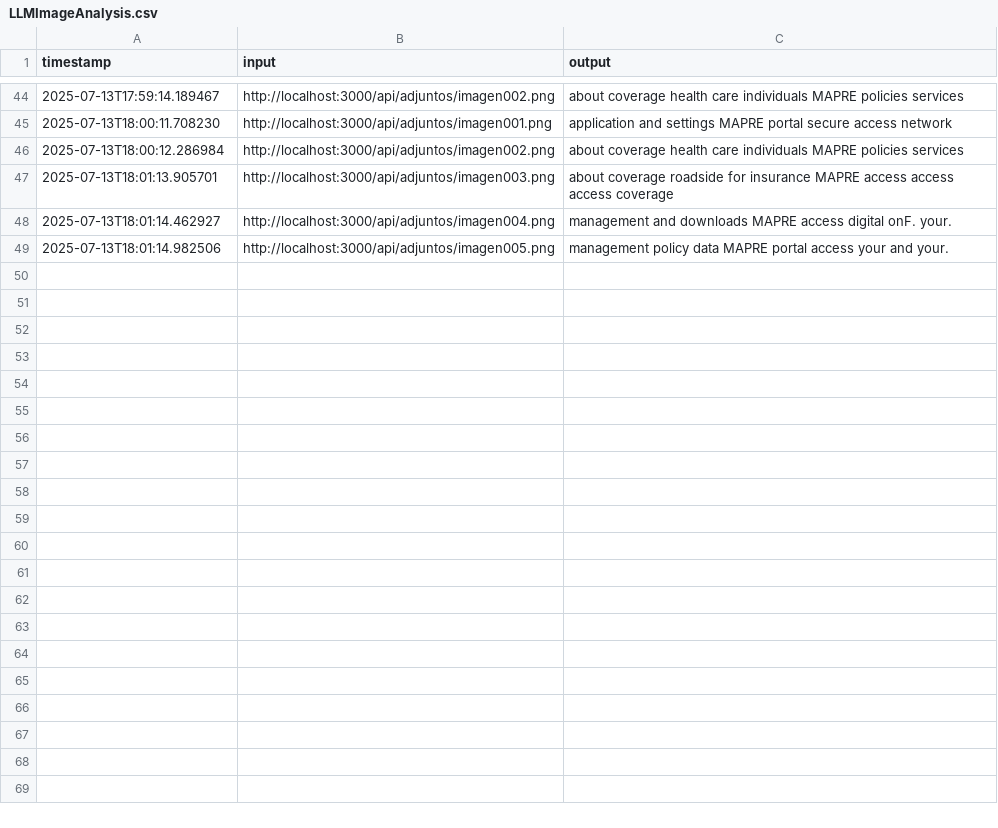
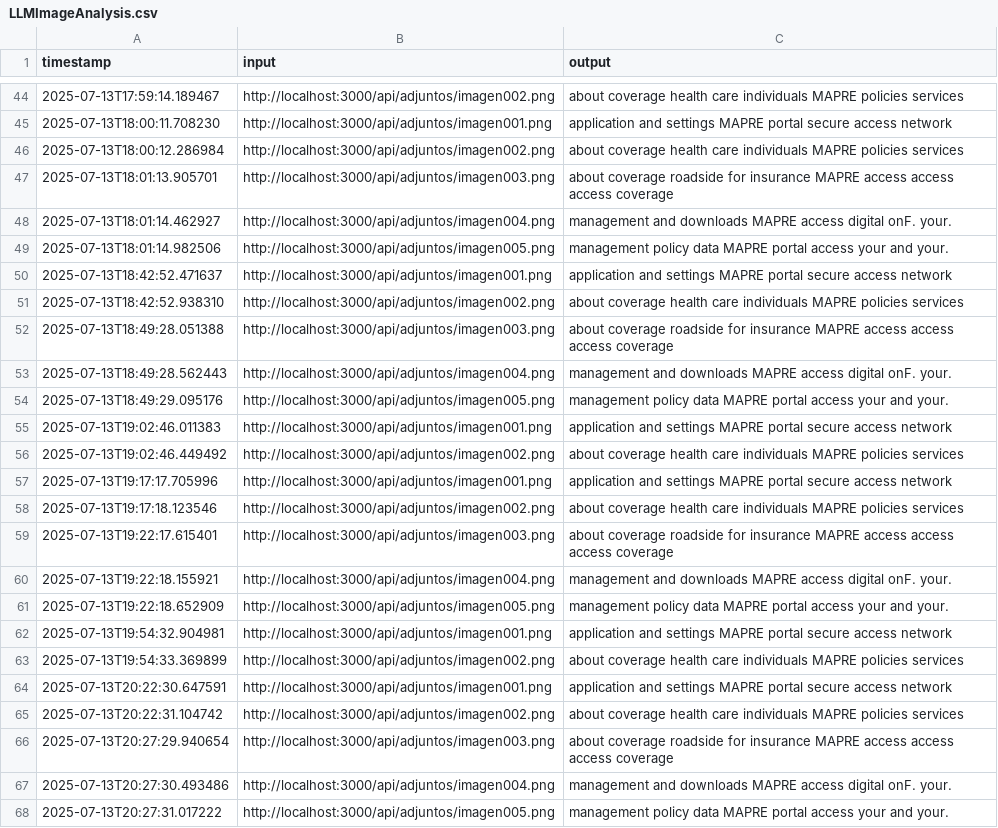
Before and after one commit to Pepe-Padilla/llm-final, a CSV file: llm/historico/LLMImageAnalysis.csv, drawn as a sheet; only a part is shown, gaps mark what is left out; the diff covers the shown part only.

```diff
--- a/llm/historico/LLMImageAnalysis.csv
+++ b/llm/historico/LLMImageAnalysis.csv
@@ -49 +49,20 @@ timestamp,input,output
 2025-07-13T18:01:14.982506,http://localhost:3000/api/adjuntos/imagen005.png, management policy data MAPRE portal access your and your.
+2025-07-13T18:42:52.471637,http://localhost:3000/api/adjuntos/imagen001.png, application and settings MAPRE portal secure access network
+2025-07-13T18:42:52.938310,http://localhost:3000/api/adjuntos/imagen002.png, about coverage health care individuals MAPRE policies services
+2025-07-13T18:49:28.051388,http://localhost:3000/api/adjuntos/imagen003.png, about coverage roadside for insurance MAPRE access access access coverage
+2025-07-13T18:49:28.562443,http://localhost:3000/api/adjuntos/imagen004.png, management and downloads MAPRE access digital onF. your.
+2025-07-13T18:49:29.095176,http://localhost:3000/api/adjuntos/imagen005.png, management policy data MAPRE portal access your and your.
+2025-07-13T19:02:46.011383,http://localhost:3000/api/adjuntos/imagen001.png, application and settings MAPRE portal secure access network
+2025-07-13T19:02:46.449492,http://localhost:3000/api/adjuntos/imagen002.png, about coverage health care individuals MAPRE policies services
+2025-07-13T19:17:17.705996,http://localhost:3000/api/adjuntos/imagen001.png, application and settings MAPRE portal secure access network
+2025-07-13T19:17:18.123546,http://localhost:3000/api/adjuntos/imagen002.png, about coverage health care individuals MAPRE policies services
+2025-07-13T19:22:17.615401,http://localhost:3000/api/adjuntos/imagen003.png, about coverage roadside for insurance MAPRE access access access coverage
+2025-07-13T19:22:18.155921,http://localhost:3000/api/adjuntos/imagen004.png, management and downloads MAPRE access digital onF. your.
+2025-07-13T19:22:18.652909,http://localhost:3000/api/adjuntos/imagen005.png, management policy data MAPRE portal access your and your.
+2025-07-13T19:54:32.904981,http://localhost:3000/api/adjuntos/imagen001.png, application and settings MAPRE portal secure access network
+2025-07-13T19:54:33.369899,http://localhost:3000/api/adjuntos/imagen002.png, about coverage health care individuals MAPRE policies services
+2025-07-13T20:22:30.647591,http://localhost:3000/api/adjuntos/imagen001.png, application and settings MAPRE portal secure access network
+2025-07-13T20:22:31.104742,http://localhost:3000/api/adjuntos/imagen002.png, about coverage health care individuals MAPRE policies services
+2025-07-13T20:27:29.940654,http://localhost:3000/api/adjuntos/imagen003.png, about coverage roadside for insurance MAPRE access access access coverage
+2025-07-13T20:27:30.493486,http://localhost:3000/api/adjuntos/imagen004.png, management and downloads MAPRE access digital onF. your.
+2025-07-13T20:27:31.017222,http://localhost:3000/api/adjuntos/imagen005.png, management policy data MAPRE portal access your and your.
```
Also changed, not shown: 12 added rows elsewhere in this file, resources/PROBLEMAS_GLOBALES.csv, 21 other files.
